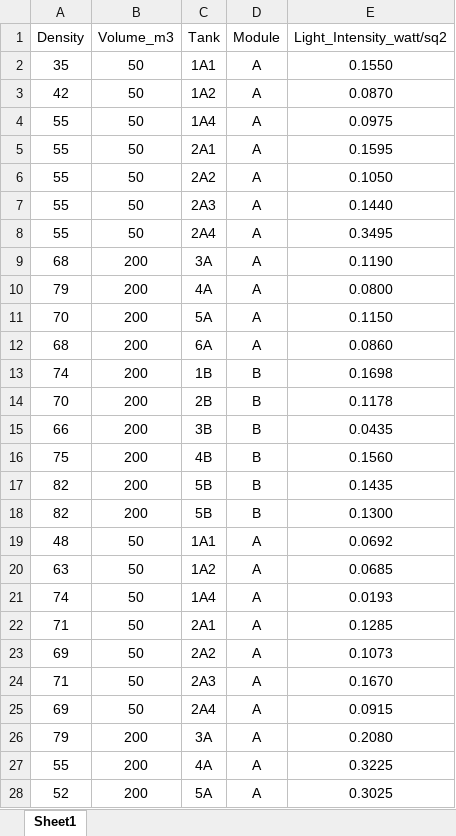
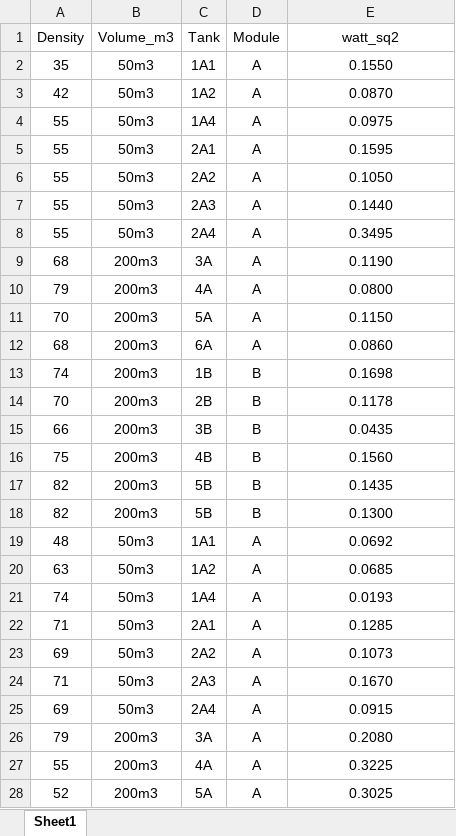
Before and after one commit to JimmyACN/Trabajo-Final-Diplomado-PUCV, an Excel workbook: Light_intensity.xlsx, sheet Sheet1, drawn as a sheet; only a part is shown; values as stored, in another font and other column widths than the file's, no borders; the diff covers the shown part only; the diff names each change by its address in the sheet, - before the commit and + after, or states it on an @@ line.

```diff
--- a/Light_intensity.xlsx (sheet Sheet1)
+++ b/Light_intensity.xlsx (sheet Sheet1)
-E1: Light_Intensity_watt/sq2
+E1: watt_sq2
-B2:B8 (Volume_m3): 50
+B2:B8 (Volume_m3): 50m3
-B9:B18 (Volume_m3): 200
+B9:B18 (Volume_m3): 200m3
-B19:B25 (Volume_m3): 50
+B19:B25 (Volume_m3): 50m3
-B26:B28 (Volume_m3): 200
+B26:B28 (Volume_m3): 200m3
```
Also changed, not shown: 245 edited cells elsewhere in this sheet, 1 other file.
